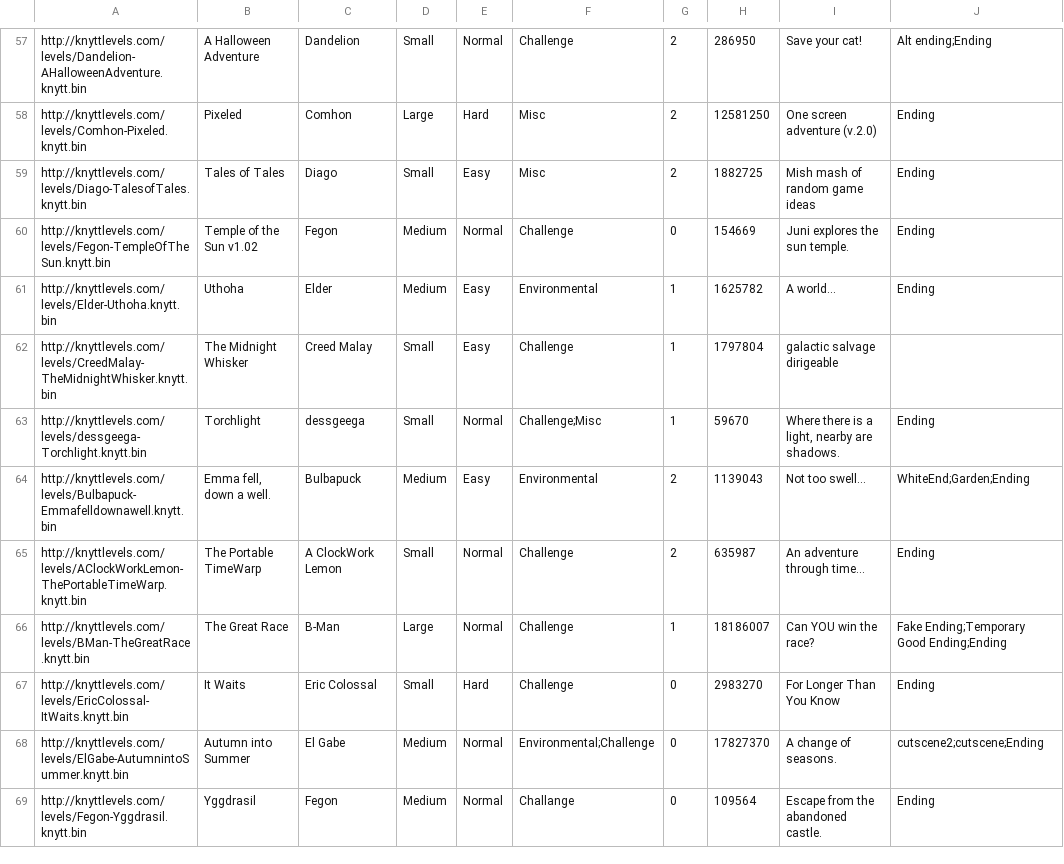
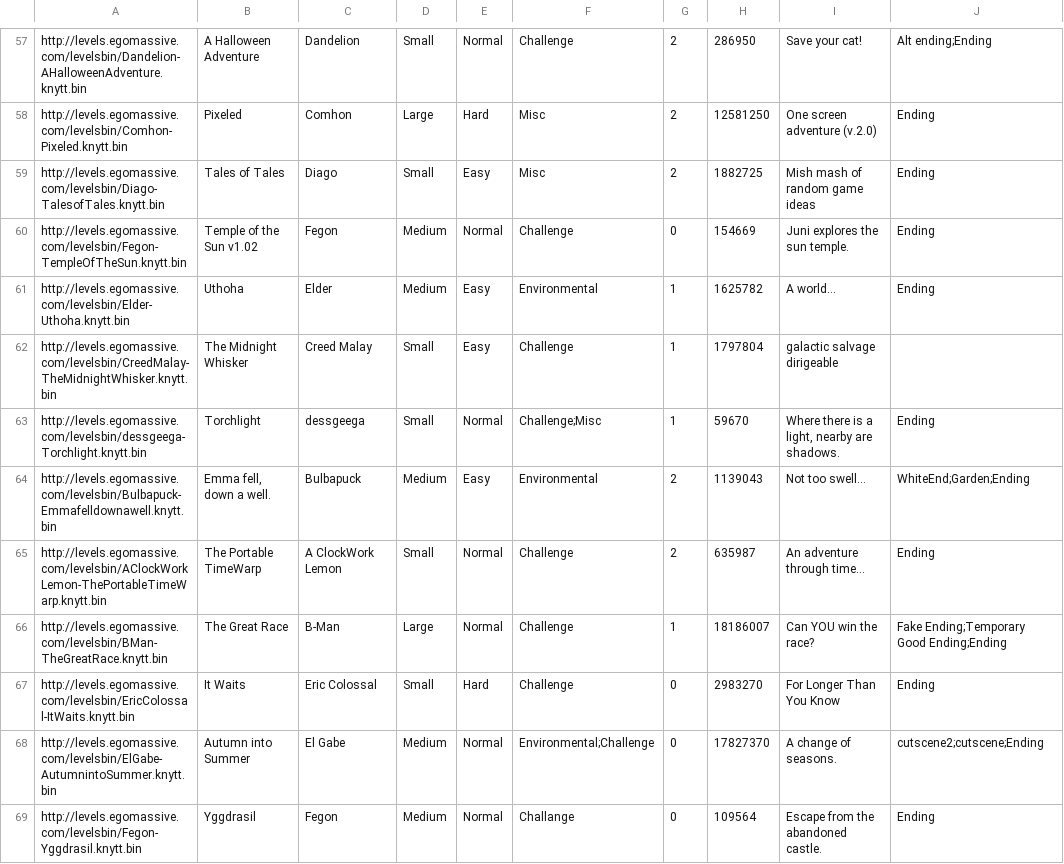
Before and after one commit to up-left/yknytt-server, a CSV file: worlds-egomassive.csv, drawn as a sheet; only a part is shown, gaps mark what is left out; the diff covers the shown part only; the diff names each change by its address in the sheet, - before the commit and + after, or states it on an @@ line.

Commit message:
Fix links in worlds-egomassive.csv

```diff
--- a/worlds-egomassive.csv
+++ b/worlds-egomassive.csv
-A57: http://knyttlevels.com/levels/Dandelion-AHalloweenAdventure.knytt.bin
+A57: http://levels.egomassive.com/levelsbin/Dandelion-AHalloweenAdventure.knytt.bin
-A58: http://knyttlevels.com/levels/Comhon-Pixeled.knytt.bin
+A58: http://levels.egomassive.com/levelsbin/Comhon-Pixeled.knytt.bin
-A59: http://knyttlevels.com/levels/Diago-TalesofTales.knytt.bin
+A59: http://levels.egomassive.com/levelsbin/Diago-TalesofTales.knytt.bin
-A60: http://knyttlevels.com/levels/Fegon-TempleOfTheSun.knytt.bin
+A60: http://levels.egomassive.com/levelsbin/Fegon-TempleOfTheSun.knytt.bin
-A61: http://knyttlevels.com/levels/Elder-Uthoha.knytt.bin
+A61: http://levels.egomassive.com/levelsbin/Elder-Uthoha.knytt.bin
-A62: http://knyttlevels.com/levels/CreedMalay-TheMidnightWhisker.knytt.bin
+A62: http://levels.egomassive.com/levelsbin/CreedMalay-TheMidnightWhisker.knytt.bin
-A63: http://knyttlevels.com/levels/dessgeega-Torchlight.knytt.bin
+A63: http://levels.egomassive.com/levelsbin/dessgeega-Torchlight.knytt.bin
-A64: http://knyttlevels.com/levels/Bulbapuck-Emmafelldownawell.knytt.bin
+A64: http://levels.egomassive.com/levelsbin/Bulbapuck-Emmafelldownawell.knytt.bin
-A65: http://knyttlevels.com/levels/AClockWorkLemon-ThePortableTimeWarp.knytt.bin
+A65: http://levels.egomassive.com/levelsbin/AClockWorkLemon-ThePortableTimeWarp.knytt.bin
-A66: http://knyttlevels.com/levels/BMan-TheGreatRace.knytt.bin
+A66: http://levels.egomassive.com/levelsbin/BMan-TheGreatRace.knytt.bin
-A67: http://knyttlevels.com/levels/EricColossal-ItWaits.knytt.bin
+A67: http://levels.egomassive.com/levelsbin/EricColossal-ItWaits.knytt.bin
-A68: http://knyttlevels.com/levels/ElGabe-AutumnintoSummer.knytt.bin
+A68: http://levels.egomassive.com/levelsbin/ElGabe-AutumnintoSummer.knytt.bin
-A69: http://knyttlevels.com/levels/Fegon-Yggdrasil.knytt.bin
+A69: http://levels.egomassive.com/levelsbin/Fegon-Yggdrasil.knytt.bin
```
Also changed, not shown: 56 edited cells elsewhere in this file.
